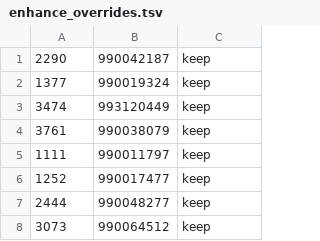
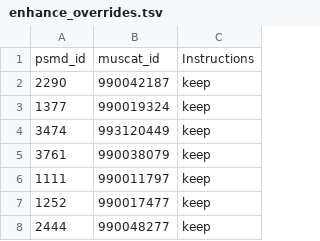
Before and after one commit to rism-digital/muscat, a TSV file: housekeeping/psmd/enhance_overrides.tsv, drawn as a sheet; only a part is shown; the shorter side is filled out with more unchanged rows; the diff names each change by its address in the sheet, - before the commit and + after, or states it on an @@ line.

Commit message:
Don't remove random stuff...

```diff
--- a/housekeeping/psmd/enhance_overrides.tsv
+++ b/housekeeping/psmd/enhance_overrides.tsv
+row 1: psmd_id | muscat_id | Instructions
```
